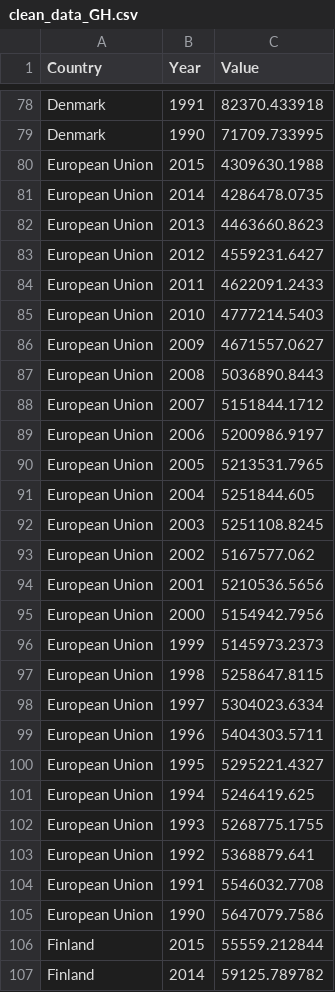
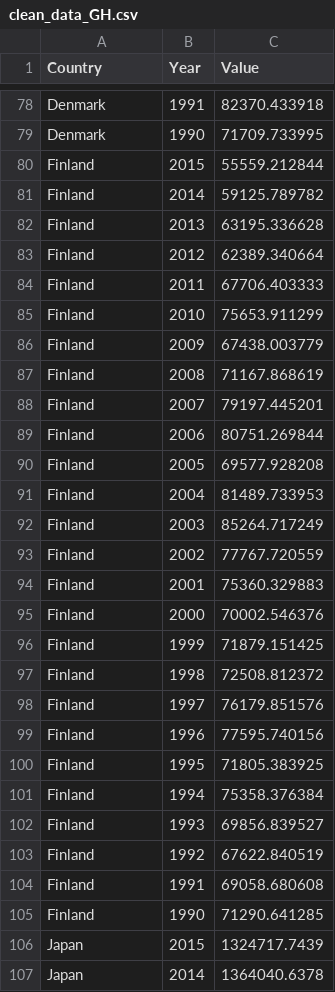
Before and after one commit to UBC-MDS/DSCI_522-kyoto_greenhouse_emissions, a CSV file: data/clean_data_GH.csv, drawn as a sheet; only a part is shown, gaps mark what is left out; the shorter side is filled out with more unchanged rows.

```diff
--- a/data/clean_data_GH.csv
+++ b/data/clean_data_GH.csv
@@ -79,28 +79,2 @@ Denmark,1991,82370.433918
 Denmark,1990,71709.733995
-European Union,2015,4309630.1988
-European Union,2014,4286478.0735
-European Union,2013,4463660.8623
-European Union,2012,4559231.6427
-European Union,2011,4622091.2433
-European Union,2010,4777214.5403
-European Union,2009,4671557.0627
-European Union,2008,5036890.8443
-European Union,2007,5151844.1712
-European Union,2006,5200986.9197
-European Union,2005,5213531.7965
-European Union,2004,5251844.605
-European Union,2003,5251108.8245
-European Union,2002,5167577.062
-European Union,2001,5210536.5656
-European Union,2000,5154942.7956
-European Union,1999,5145973.2373
-European Union,1998,5258647.8115
-European Union,1997,5304023.6334
-European Union,1996,5404303.5711
-European Union,1995,5295221.4327
-European Union,1994,5246419.625
-European Union,1993,5268775.1755
-European Union,1992,5368879.641
-European Union,1991,5546032.7708
-European Union,1990,5647079.7586
 Finland,2015,55559.212844
```
Also changed, not shown: 5 other files.
